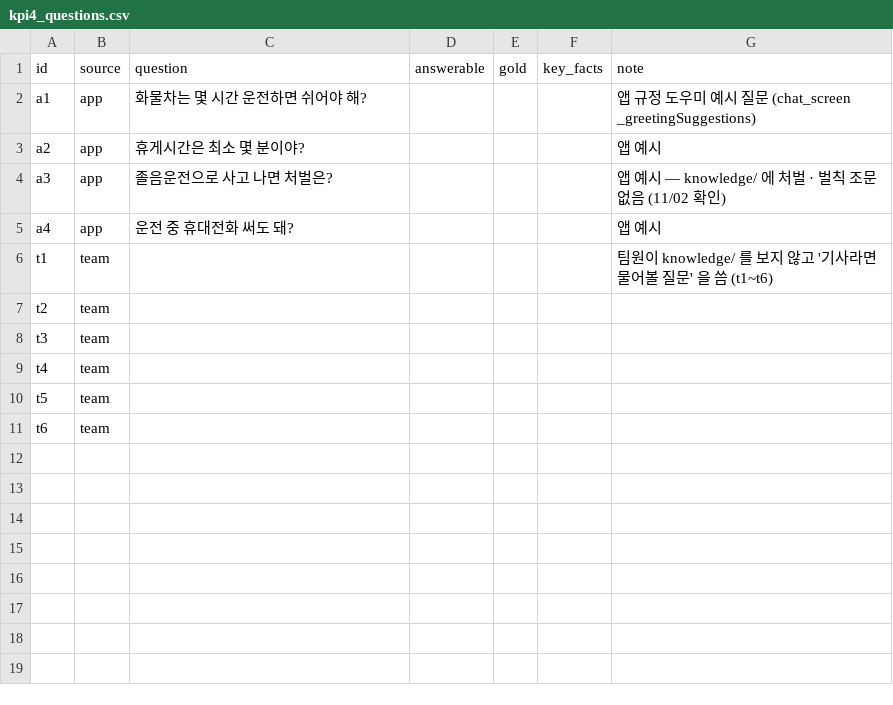
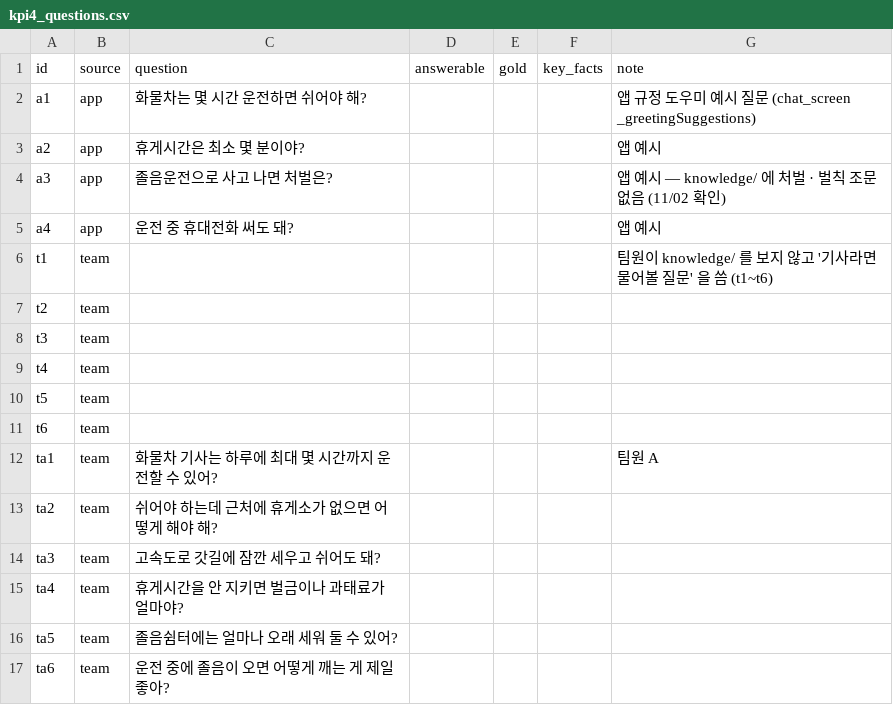
Before and after one commit to eunbipark0223-max/sleep_detector, a CSV file: sleep_detector_api/tools/kpi4_questions.csv, drawn as a sheet.

```diff
--- a/sleep_detector_api/tools/kpi4_questions.csv
+++ b/sleep_detector_api/tools/kpi4_questions.csv
@@ -11 +11,7 @@ t5,team,,,,,
 t6,team,,,,,
+ta1,team,화물차 기사는 하루에 최대 몇 시간까지 운전할 수 있어?,,,,팀원 A
+ta2,team,쉬어야 하는데 근처에 휴게소가 없으면 어떻게 해야 해?,,,,
+ta3,team,고속도로 갓길에 잠깐 세우고 쉬어도 돼?,,,,
+ta4,team,휴게시간을 안 지키면 벌금이나 과태료가 얼마야?,,,,
+ta5,team,졸음쉼터에는 얼마나 오래 세워 둘 수 있어?,,,,
+ta6,team,운전 중에 졸음이 오면 어떻게 깨는 게 제일 좋아?,,,,
```
